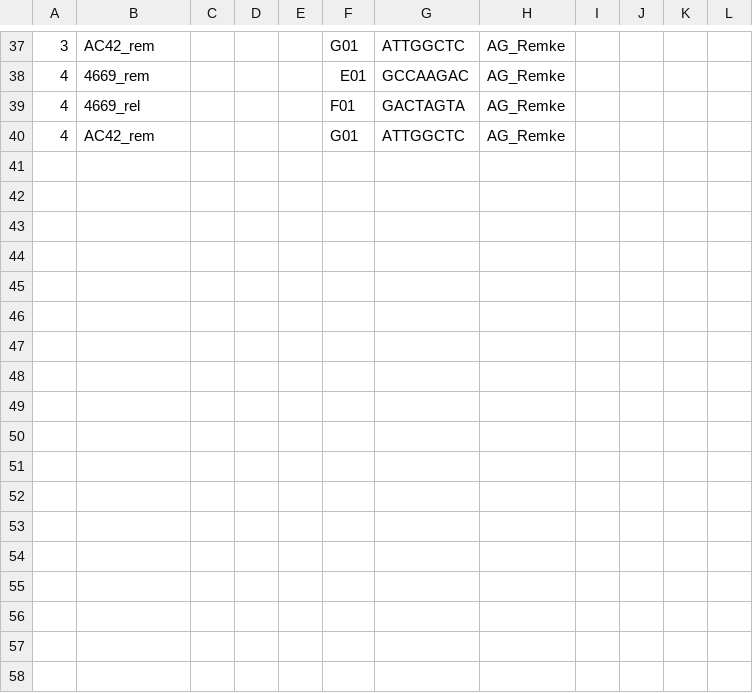
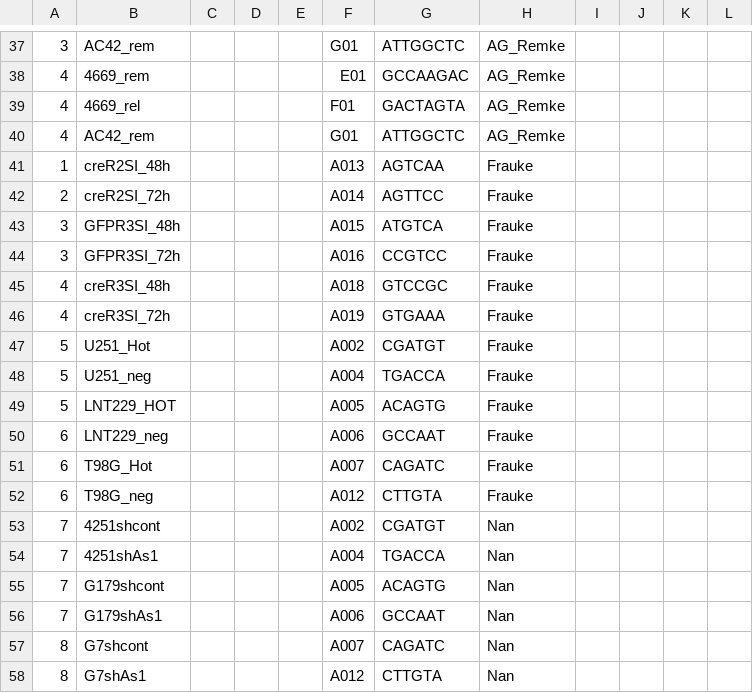
Before and after one commit to sjanssen2/spike, a CSV file: data/samplesheets/151105_SN737_0370_AC8C8BACXX_spike.csv, drawn as a sheet; only a part is shown, gaps mark what is left out; the diff names each change by its address in the sheet, - before the commit and + after, or states it on an @@ line.

Commit message:
merged parted sample sheets

```diff
--- a/data/samplesheets/151105_SN737_0370_AC8C8BACXX_spike.csv
+++ b/data/samplesheets/151105_SN737_0370_AC8C8BACXX_spike.csv
+row 41: 1 | creR2SI_48h |  |  |  | A013 | AGTCAA | Frauke
+row 42: 2 | creR2SI_72h |  |  |  | A014 | AGTTCC | Frauke
+row 43: 3 | GFPR3SI_48h |  |  |  | A015 | ATGTCA | Frauke
+row 44: 3 | GFPR3SI_72h |  |  |  | A016 | CCGTCC | Frauke
+row 45: 4 | creR3SI_48h |  |  |  | A018 | GTCCGC | Frauke
+row 46: 4 | creR3SI_72h |  |  |  | A019 | GTGAAA | Frauke
+row 47: 5 | U251_Hot |  |  |  | A002 | CGATGT | Frauke
+row 48: 5 | U251_neg |  |  |  | A004 | TGACCA | Frauke
+row 49: 5 | LNT229_HOT |  |  |  | A005 | ACAGTG | Frauke
+row 50: 6 | LNT229_neg |  |  |  | A006 | GCCAAT | Frauke
+row 51: 6 | T98G_Hot |  |  |  | A007 | CAGATC | Frauke
+row 52: 6 | T98G_neg |  |  |  | A012 | CTTGTA | Frauke
+row 53: 7 | 4251shcont |  |  |  | A002 | CGATGT | Nan
+row 54: 7 | 4251shAs1 |  |  |  | A004 | TGACCA | Nan
+row 55: 7 | G179shcont |  |  |  | A005 | ACAGTG | Nan
+row 56: 7 | G179shAs1 |  |  |  | A006 | GCCAAT | Nan
+row 57: 8 | G7shcont |  |  |  | A007 | CAGATC | Nan
+row 58: 8 | G7shAs1 |  |  |  | A012 | CTTGTA | Nan
```
Also changed, not shown: data/samplesheets/150630_SN737_0360_AC7C8VACXX_spike.csv, data/samplesheets/150807_SN737_0363_AC7CKYACXX_spike.csv, 8 other files.
